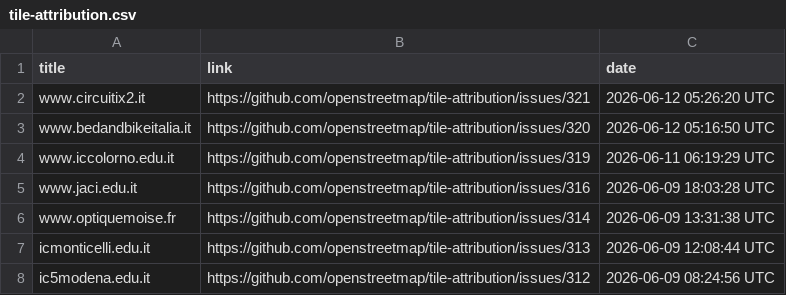
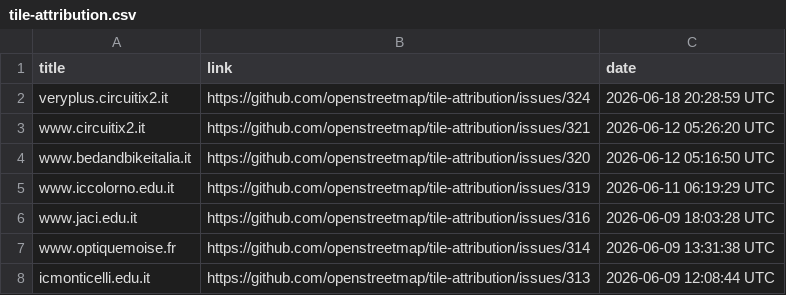
Before and after one commit to openstreetmap/tile-attribution, a CSV file: tile-attribution.csv, drawn as a sheet; only a part is shown; the shorter side is filled out with more unchanged rows.

Commit message:
Added veryplus.circuitix2.it in tile-attribution.csv

```diff
--- a/tile-attribution.csv
+++ b/tile-attribution.csv
@@ -1,2 +1,3 @@
 title,link,date
+veryplus.circuitix2.it,https://github.com/openstreetmap/tile-attribution/issues/324,2026-06-18 20:28:59 UTC
 www.circuitix2.it,https://github.com/openstreetmap/tile-attribution/issues/321,2026-06-12 05:26:20 UTC
```
Also changed, not shown: 1 other file.
